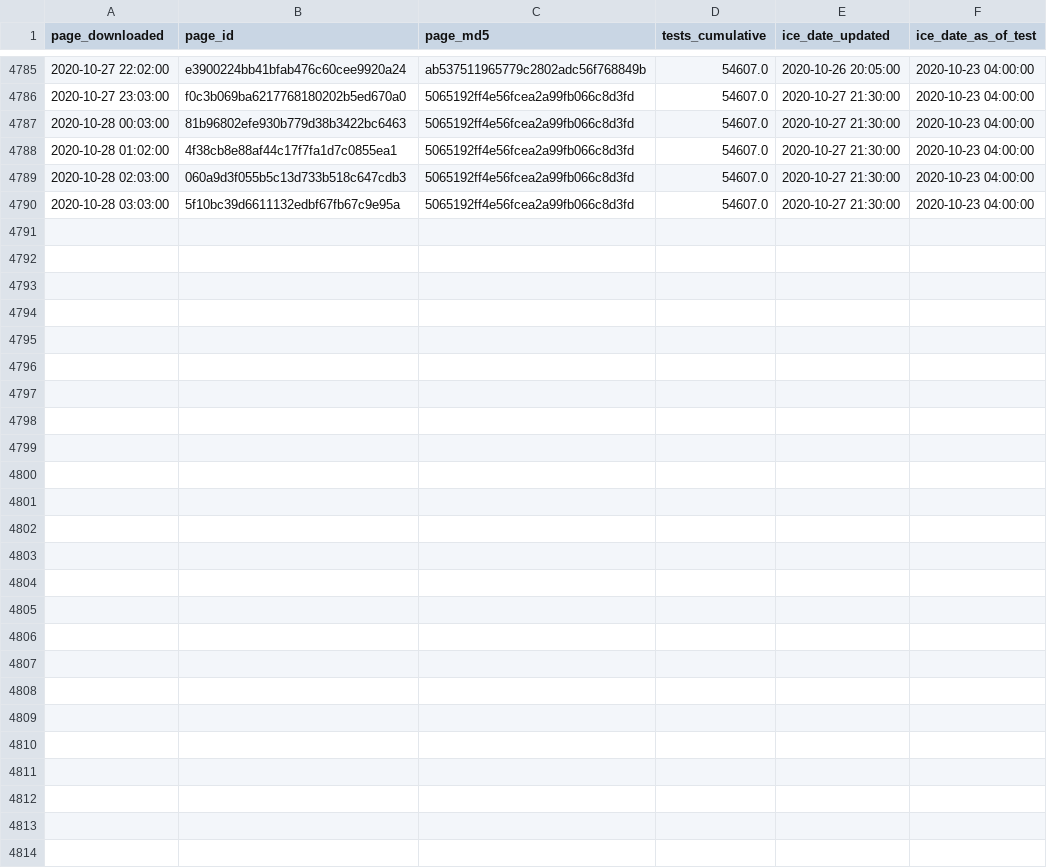
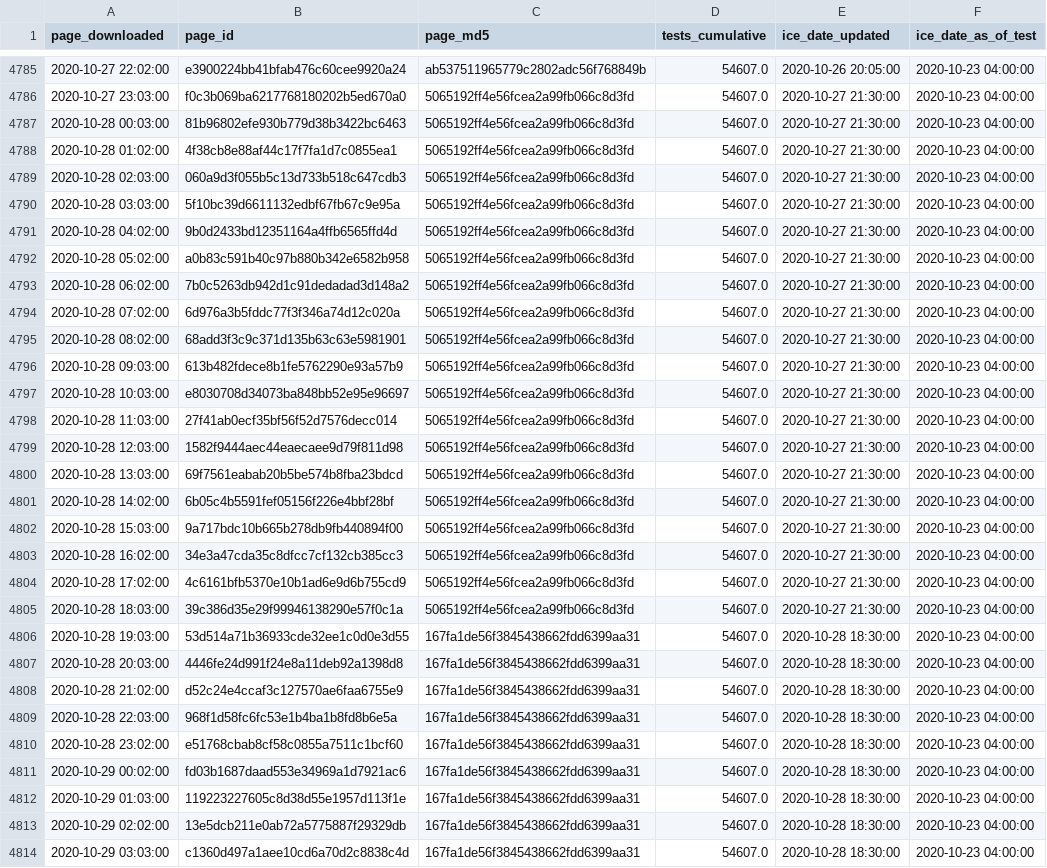
Before and after one commit to vera-institute/ice-detention-covid, a CSV file: data_hourly/national_tests_hourly.csv, drawn as a sheet; only a part is shown, gaps mark what is left out.

```diff
--- a/data_hourly/national_tests_hourly.csv
+++ b/data_hourly/national_tests_hourly.csv
@@ -4790 +4790,25 @@ page_downloaded,page_id,page_md5,tests_cumulative,ice_date_updated,ice_date_as_o
 2020-10-28 03:03:00,5f10bc39d6611132edbf67fb67c9e95a,5065192ff4e56fcea2a99fb066c8d3fd,54607.0,2020-10-27 21:30:00,2020-10-23 04:00:00
+2020-10-28 04:02:00,9b0d2433bd12351164a4ffb6565ffd4d,5065192ff4e56fcea2a99fb066c8d3fd,54607.0,2020-10-27 21:30:00,2020-10-23 04:00:00
+2020-10-28 05:02:00,a0b83c591b40c97b880b342e6582b958,5065192ff4e56fcea2a99fb066c8d3fd,54607.0,2020-10-27 21:30:00,2020-10-23 04:00:00
+2020-10-28 06:02:00,7b0c5263db942d1c91dedadad3d148a2,5065192ff4e56fcea2a99fb066c8d3fd,54607.0,2020-10-27 21:30:00,2020-10-23 04:00:00
+2020-10-28 07:02:00,6d976a3b5fddc77f3f346a74d12c020a,5065192ff4e56fcea2a99fb066c8d3fd,54607.0,2020-10-27 21:30:00,2020-10-23 04:00:00
+2020-10-28 08:02:00,68add3f3c9c371d135b63c63e5981901,5065192ff4e56fcea2a99fb066c8d3fd,54607.0,2020-10-27 21:30:00,2020-10-23 04:00:00
+2020-10-28 09:03:00,613b482fdece8b1fe5762290e93a57b9,5065192ff4e56fcea2a99fb066c8d3fd,54607.0,2020-10-27 21:30:00,2020-10-23 04:00:00
+2020-10-28 10:03:00,e8030708d34073ba848bb52e95e96697,5065192ff4e56fcea2a99fb066c8d3fd,54607.0,2020-10-27 21:30:00,2020-10-23 04:00:00
+2020-10-28 11:03:00,27f41ab0ecf35bf56f52d7576decc014,5065192ff4e56fcea2a99fb066c8d3fd,54607.0,2020-10-27 21:30:00,2020-10-23 04:00:00
+2020-10-28 12:03:00,1582f9444aec44eaecaee9d79f811d98,5065192ff4e56fcea2a99fb066c8d3fd,54607.0,2020-10-27 21:30:00,2020-10-23 04:00:00
+2020-10-28 13:03:00,69f7561eabab20b5be574b8fba23bdcd,5065192ff4e56fcea2a99fb066c8d3fd,54607.0,2020-10-27 21:30:00,2020-10-23 04:00:00
+2020-10-28 14:02:00,6b05c4b5591fef05156f226e4bbf28bf,5065192ff4e56fcea2a99fb066c8d3fd,54607.0,2020-10-27 21:30:00,2020-10-23 04:00:00
+2020-10-28 15:03:00,9a717bdc10b665b278db9fb440894f00,5065192ff4e56fcea2a99fb066c8d3fd,54607.0,2020-10-27 21:30:00,2020-10-23 04:00:00
+2020-10-28 16:02:00,34e3a47cda35c8dfcc7cf132cb385cc3,5065192ff4e56fcea2a99fb066c8d3fd,54607.0,2020-10-27 21:30:00,2020-10-23 04:00:00
+2020-10-28 17:02:00,4c6161bfb5370e10b1ad6e9d6b755cd9,5065192ff4e56fcea2a99fb066c8d3fd,54607.0,2020-10-27 21:30:00,2020-10-23 04:00:00
+2020-10-28 18:03:00,39c386d35e29f99946138290e57f0c1a,5065192ff4e56fcea2a99fb066c8d3fd,54607.0,2020-10-27 21:30:00,2020-10-23 04:00:00
+2020-10-28 19:03:00,53d514a71b36933cde32ee1c0d0e3d55,167fa1de56f3845438662fdd6399aa31,54607.0,2020-10-28 18:30:00,2020-10-23 04:00:00
+2020-10-28 20:03:00,4446fe24d991f24e8a11deb92a1398d8,167fa1de56f3845438662fdd6399aa31,54607.0,2020-10-28 18:30:00,2020-10-23 04:00:00
+2020-10-28 21:02:00,d52c24e4ccaf3c127570ae6faa6755e9,167fa1de56f3845438662fdd6399aa31,54607.0,2020-10-28 18:30:00,2020-10-23 04:00:00
+2020-10-28 22:03:00,968f1d58fc6fc53e1b4ba1b8fd8b6e5a,167fa1de56f3845438662fdd6399aa31,54607.0,2020-10-28 18:30:00,2020-10-23 04:00:00
+2020-10-28 23:02:00,e51768cbab8cf58c0855a7511c1bcf60,167fa1de56f3845438662fdd6399aa31,54607.0,2020-10-28 18:30:00,2020-10-23 04:00:00
+2020-10-29 00:02:00,fd03b1687daad553e34969a1d7921ac6,167fa1de56f3845438662fdd6399aa31,54607.0,2020-10-28 18:30:00,2020-10-23 04:00:00
+2020-10-29 01:03:00,119223227605c8d38d55e1957d113f1e,167fa1de56f3845438662fdd6399aa31,54607.0,2020-10-28 18:30:00,2020-10-23 04:00:00
+2020-10-29 02:02:00,13e5dcb211e0ab72a5775887f29329db,167fa1de56f3845438662fdd6399aa31,54607.0,2020-10-28 18:30:00,2020-10-23 04:00:00
+2020-10-29 03:03:00,c1360d497a1aee10cd6a70d2c8838c4d,167fa1de56f3845438662fdd6399aa31,54607.0,2020-10-28 18:30:00,2020-10-23 04:00:00
```
Also changed, not shown: data_daily/national_cases_daily.csv, data_daily/national_tests_daily.csv, 5 other files.
